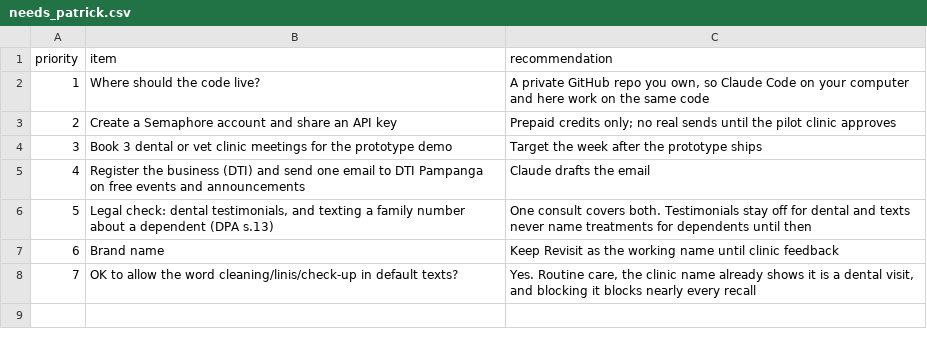
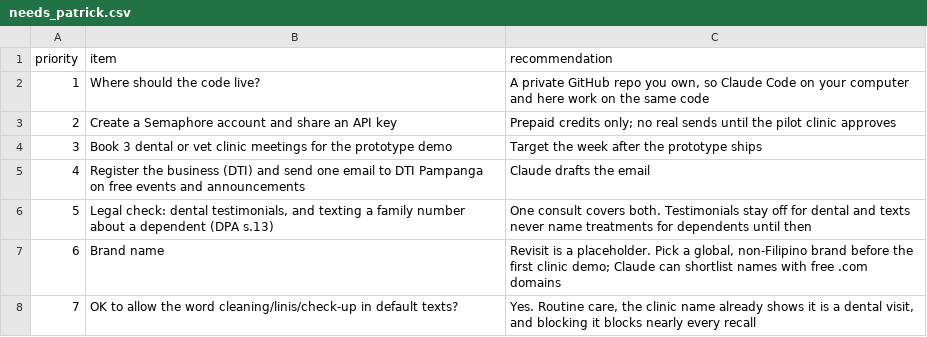
Before and after one commit to rankidd2-stack/revisit, a CSV file: status/needs_patrick.csv, drawn as a sheet.

```diff
--- a/status/needs_patrick.csv
+++ b/status/needs_patrick.csv
@@ -6,3 +6,3 @@ priority,item,recommendation
 5,"Legal check: dental testimonials, and texting a family number about a dependent (DPA s.13)",One consult covers both. Testimonials stay off for dental and texts never name treatments for dependents until then
-6,Brand name,Keep Revisit as the working name until clinic feedback
+6,Brand name,"Revisit is a placeholder. Pick a global, non-Filipino brand before the first clinic demo; Claude can shortlist names with free .com domains"
 7,OK to allow the word cleaning/linis/check-up in default texts?,"Yes. Routine care, the clinic name already shows it is a dental visit, and blocking it blocks nearly every recall"
```
Also changed, not shown: 3 other files.
